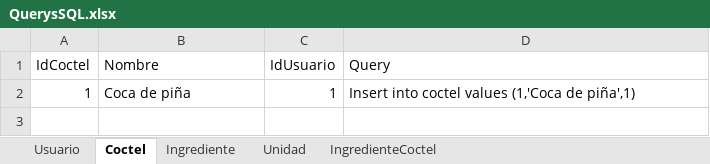
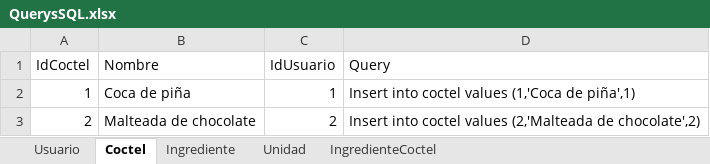
Before and after one commit to FernandaLugo122139/ProyectoShakyShaky, an Excel workbook: QuerysSQL.xlsx, sheet Coctel, drawn as a sheet; values as stored, in another font and other column widths than the file's, no borders; the diff names each change by its address in the sheet, - before the commit and + after, or states it on an @@ line.

```diff
--- a/QuerysSQL.xlsx (sheet Coctel)
+++ b/QuerysSQL.xlsx (sheet Coctel)
+row 3: 2 | Malteada de chocolate | 2 | Insert into coctel values (2,'Malteada de chocolate',2)
```
Also changed, not shown: sheet Usuario, sheet IngredienteCoctel, sheet Unidad, sheet Ingrediente, 8 other files.
